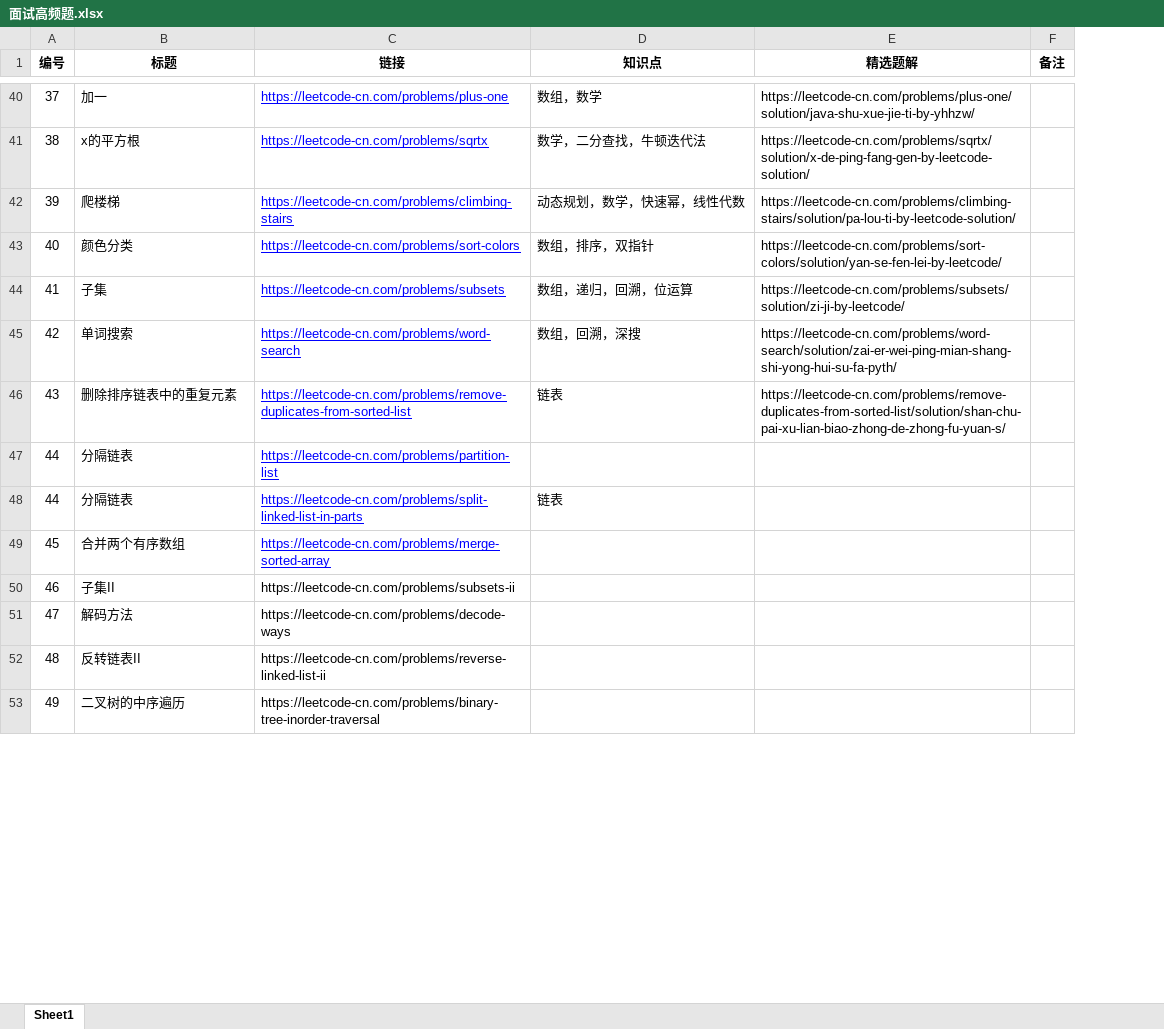
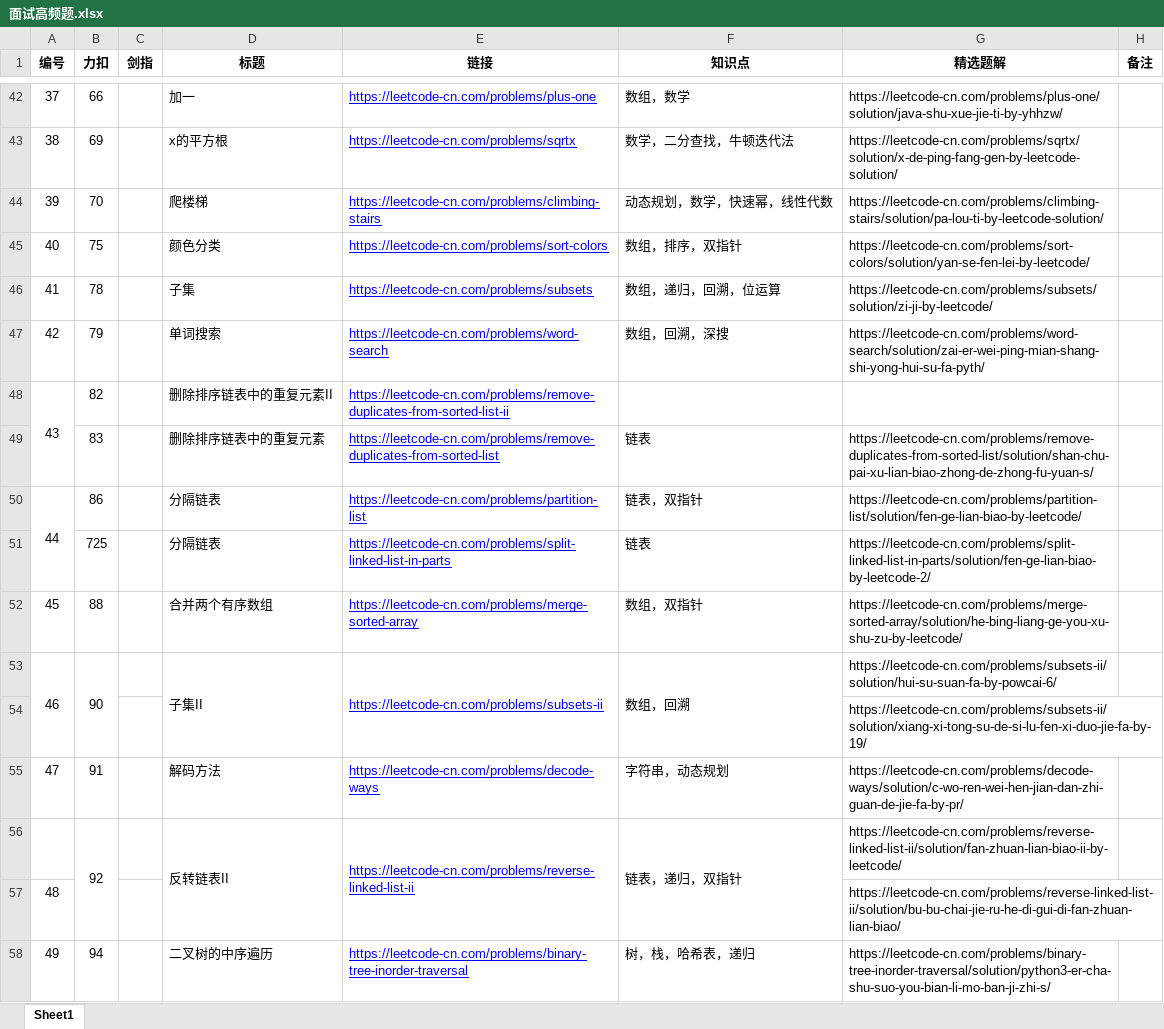
Before and after one commit to Hansimov/cs-notes, an Excel workbook: 面试高频题.xlsx, sheet Sheet1, drawn as a sheet; only a part is shown, gaps mark what is left out; values as stored, in another font and other column widths than the file's, no borders; addresses are those after the commit; the diff covers the shown part only; the diff names each change by its address in the sheet, - before the commit and + after, or states it on an @@ line.

Commit message:
+ Update 面试高频题.xlsx

```diff
--- a/面试高频题.xlsx (sheet Sheet1)
+++ b/面试高频题.xlsx (sheet Sheet1)
+column B (力扣), rows 42-47: 66 | 69 | 70 | 75 | 78 | 79; rows 49-53: 83 | 86 | 725 | 88 | 90; rows 55-56: 91 | 92; row 58: 94
+column C (剑指), empty
+row 48: 43 | 82 |  | 删除排序链表中的重复元素II | https://leetcode-cn.com/problems/remove-duplicates-from-sorted-list-ii
@@ column A (编号) renumbered between rows 49 and 134 @@
+A50:A51 merged
-F50 (知识点): (empty)
+F50 (知识点): 链表，双指针
-G50 (精选题解): (empty)
+G50 (精选题解): https://leetcode-cn.com/problems/partition-list/solution/fen-ge-lian-biao-by-leetcode/
-G51 (精选题解): (empty)
+G51 (精选题解): https://leetcode-cn.com/problems/split-linked-list-in-parts/solution/fen-ge-lian-biao-by-leetcode-2/
-F52 (知识点): (empty)
+F52 (知识点): 数组，双指针
-G52 (精选题解): (empty)
+G52 (精选题解): https://leetcode-cn.com/problems/merge-sorted-array/solution/he-bing-liang-ge-you-xu-shu-zu-by-leetcode/
+A53:A54 merged
+D53:D54 merged
@@ E53 underline: off → on, text colour: black → #0000FF @@
+E53:E54 merged
-F53 (知识点): (empty)
+F53 (知识点): 数组，回溯
+F53:F54 merged
-G53 (精选题解): (empty)
+G53 (精选题解): https://leetcode-cn.com/problems/subsets-ii/solution/hui-su-suan-fa-by-powcai-6/
+row 54:  |  |  |  |  |  | https://leetcode-cn.com/problems/subsets-ii/solution/xiang-xi-tong-su-de-si-lu-fen-xi-duo-jie-fa-by-19/
@@ E55:E56 underline: off → on, text colour: black → #0000FF @@
-F55 (知识点): (empty)
+F55 (知识点): 字符串，动态规划
-G55 (精选题解): (empty)
+G55 (精选题解): https://leetcode-cn.com/problems/decode-ways/solution/c-wo-ren-wei-hen-jian-dan-zhi-guan-de-jie-fa-by-pr/
+D56:D57 merged
+E56:E57 merged
-F56 (知识点): (empty)
+F56 (知识点): 链表，递归，双指针
+F56:F57 merged
-G56 (精选题解): (empty)
+G56 (精选题解): https://leetcode-cn.com/problems/reverse-linked-list-ii/solution/fan-zhuan-lian-biao-ii-by-leetcode/
+row 57: 48 |  |  |  |  |  | https://leetcode-cn.com/problems/reverse-linked-list-ii/solution/bu-bu-chai-jie-ru-he-di-gui-di-fan-zhuan-lian-biao/
@@ E58 underline: off → on, text colour: black → #0000FF @@
-F58 (知识点): (empty)
+F58 (知识点): 树，栈，哈希表，递归
-G58 (精选题解): (empty)
+G58 (精选题解): https://leetcode-cn.com/problems/binary-tree-inorder-traversal/solution/python3-er-cha-shu-suo-you-bian-li-mo-ban-ji-zhi-s/
```
Also changed, not shown: 4 added rows, 1 removed row, 18 edited cells, cell formats and merged cells elsewhere in this sheet.
